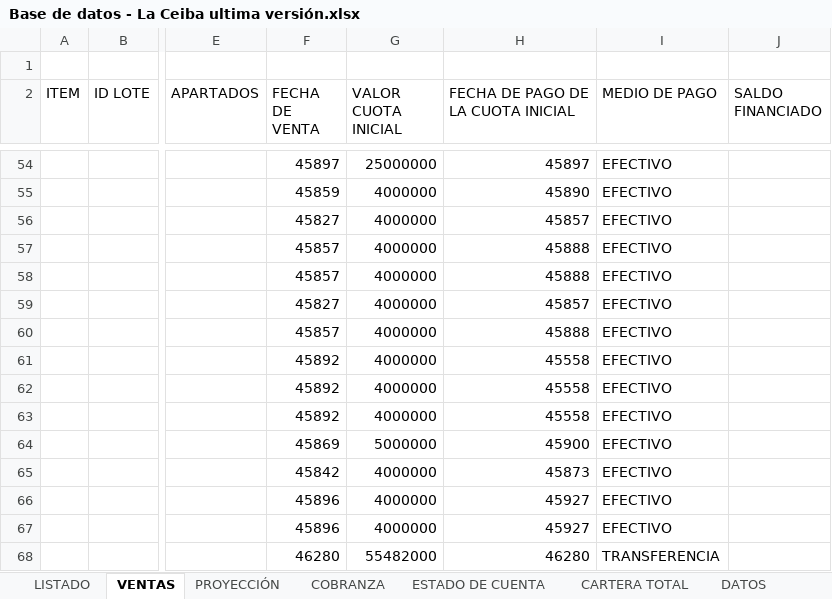
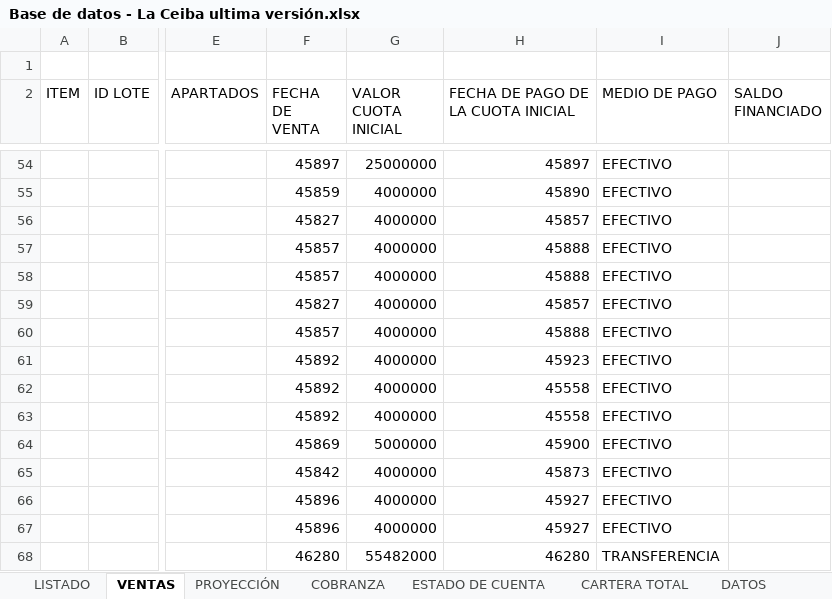
Before and after one commit to ferneyrtic/CeibaApp, an Excel workbook: Base de datos - La Ceiba ultima versión.xlsx, sheet VENTAS, drawn as a sheet; only a part is shown, gaps mark what is left out; values as stored, in another font and other column widths than the file's, no borders; the diff names each change by its address in the sheet, - before the commit and + after, or states it on an @@ line.

Commit message:
fix(fechas): corregir fecha cuota inicial y cronograma LC1 - 7 - 16

```diff
--- a/Base de datos - La Ceiba ultima versión.xlsx (sheet VENTAS)
+++ b/Base de datos - La Ceiba ultima versión.xlsx (sheet VENTAS)
-H61: 45558
+H61: 45923
```
